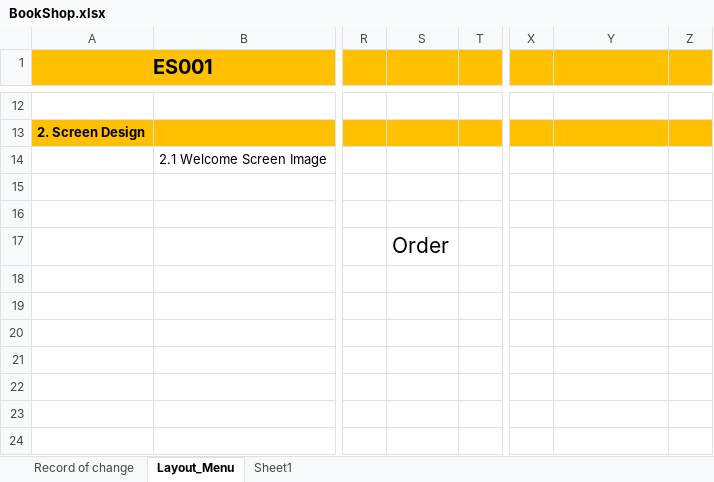
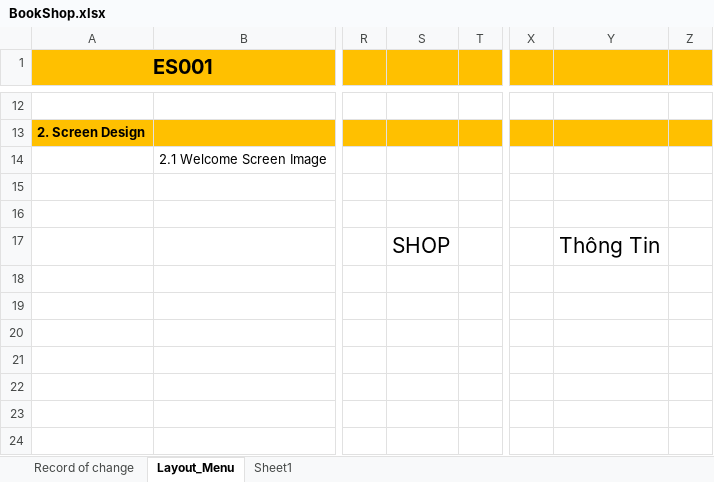
Before and after one commit to bachbonglong/Project_Final, an Excel workbook: doc/Design/layout/BookShop.xlsx, sheet Layout_Menu, drawn as a sheet; only a part is shown, gaps mark what is left out; values as stored, in another font and other column widths than the file's, no borders; charts and pictures not drawn; the diff names each change by its address in the sheet, - before the commit and + after, or states it on an @@ line.

```diff
--- a/doc/Design/layout/BookShop.xlsx (sheet Layout_Menu)
+++ b/doc/Design/layout/BookShop.xlsx (sheet Layout_Menu)
-S17: Order
+S17: SHOP
-Y17: (empty)
+Y17: Thông Tin
```
Also changed, not shown: charts or pictures, 1 other file.
